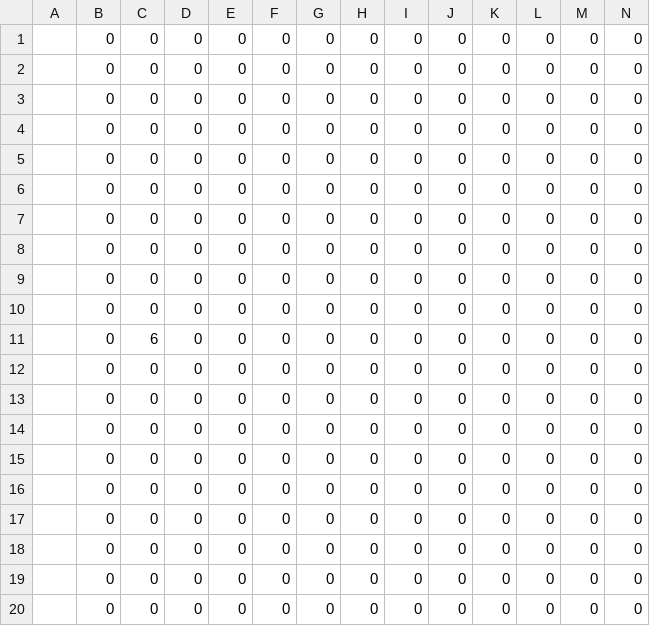
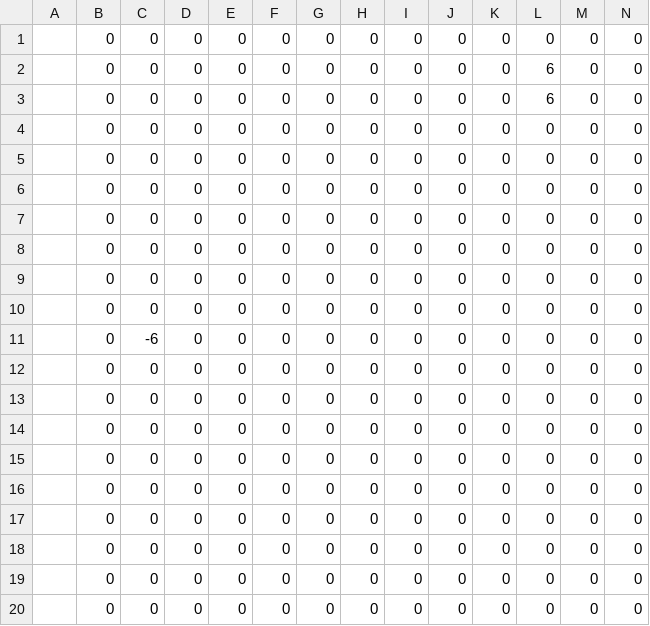
Before and after one commit to Greyluck/Tesoro, a CSV file: Boards/ResultadoMaestros.csv, drawn as a sheet; only a part is shown; removed rows and columns are numbered as before the commit, all else as after; rows hold the shown columns only; the diff names each change by its address in the sheet, - before the commit and + after, or states it on an @@ line.

```diff
--- a/Boards/ResultadoMaestros.csv
+++ b/Boards/ResultadoMaestros.csv
+row 2:  | 0 | 0 | 0 | 0 | 0 | 0 | 0 | 0 | 0 | 0 | 6 | 0 | 0
+row 3:  | 0 | 0 | 0 | 0 | 0 | 0 | 0 | 0 | 0 | 0 | 6 | 0 | 0
-C11: 0
+C11: -6
-row 10:  | 0 | 0 | 0 | 0 | 0 | 0 | 0 | 0 | 0 | 0 | 0 | 0 | 0
-row 11:  | 0 | 6 | 0 | 0 | 0 | 0 | 0 | 0 | 0 | 0 | 0 | 0 | 0
```
Also changed, not shown: Boards/Resultado1.csv, 5 other files.
